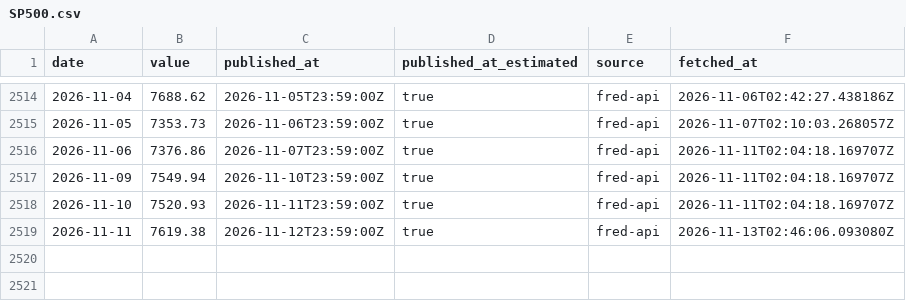
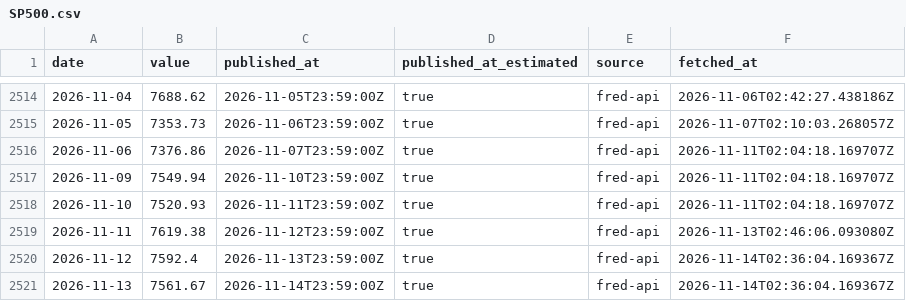
Before and after one commit to 7suheel/Proofcast, a CSV file: data/macro/SP500.csv, drawn as a sheet; only a part is shown, gaps mark what is left out.

```diff
--- a/data/macro/SP500.csv
+++ b/data/macro/SP500.csv
@@ -2519 +2519,3 @@ date,value,published_at,published_at_estimated,source,fetched_at
 2026-11-11,7619.38,2026-11-12T23:59:00Z,true,fred-api,2026-11-13T02:46:06.093080Z
+2026-11-12,7592.4,2026-11-13T23:59:00Z,true,fred-api,2026-11-14T02:36:04.169367Z
+2026-11-13,7561.67,2026-11-14T23:59:00Z,true,fred-api,2026-11-14T02:36:04.169367Z
```
Also changed, not shown: data/prices/AMZN.csv, data/prices/GOOGL.csv, 13 other files.
